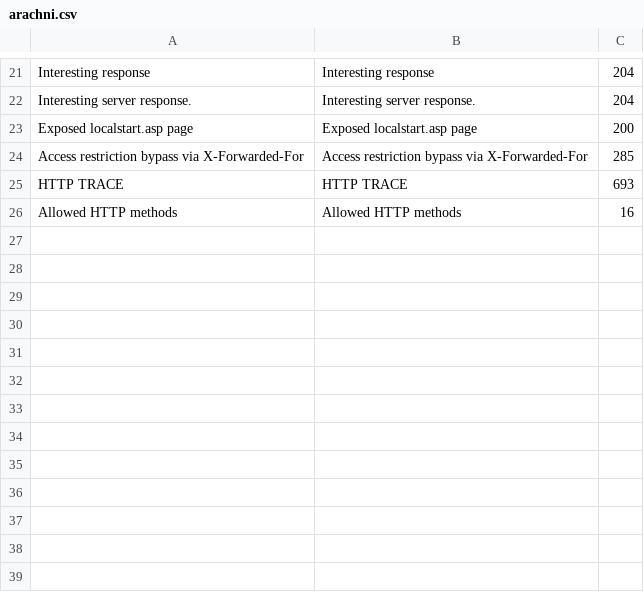
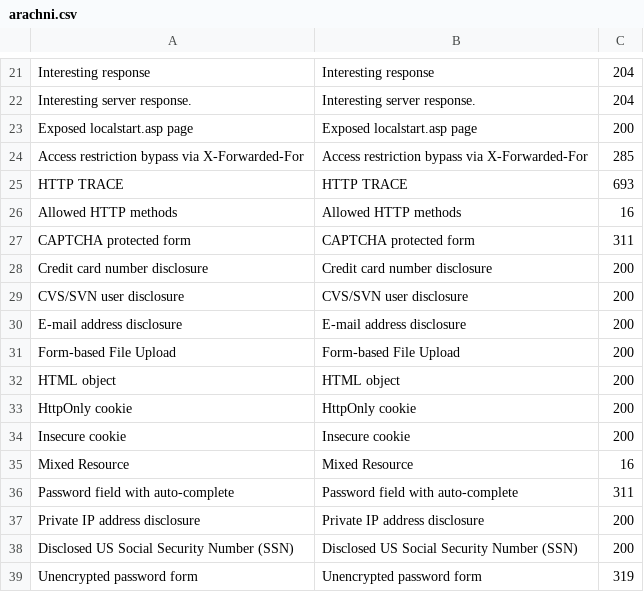
Before and after one commit to denimgroup/threadfix, a CSV file: threadfix-importers/src/main/resources/mappings/arachni.csv, drawn as a sheet; only a part is shown, gaps mark what is left out.

Commit message:
#208 updating vuln mappings for Arachni, Burp, FindBugs, Netsparker, Checkmarx [To be continued...]

```diff
--- a/threadfix-importers/src/main/resources/mappings/arachni.csv
+++ b/threadfix-importers/src/main/resources/mappings/arachni.csv
@@ -26 +26,14 @@ HTTP TRACE,HTTP TRACE,693
 Allowed HTTP methods,Allowed HTTP methods,16
+CAPTCHA protected form,CAPTCHA protected form,311
+Credit card number disclosure,Credit card number disclosure,200
+CVS/SVN user disclosure,CVS/SVN user disclosure,200
+E-mail address disclosure,E-mail address disclosure,200
+Form-based File Upload,Form-based File Upload,200
+HTML object,HTML object,200
+HttpOnly cookie,HttpOnly cookie,200
+Insecure cookie,Insecure cookie,200
+Mixed Resource,Mixed Resource,16
+Password field with auto-complete,Password field with auto-complete,311
+Private IP address disclosure,Private IP address disclosure,200
+Disclosed US Social Security Number (SSN),Disclosed US Social Security Number (SSN),200
+Unencrypted password form,Unencrypted password form,319
```
Also changed, not shown: threadfix-importers/src/main/resources/mappings/findbugs.csv, 7 other files.
